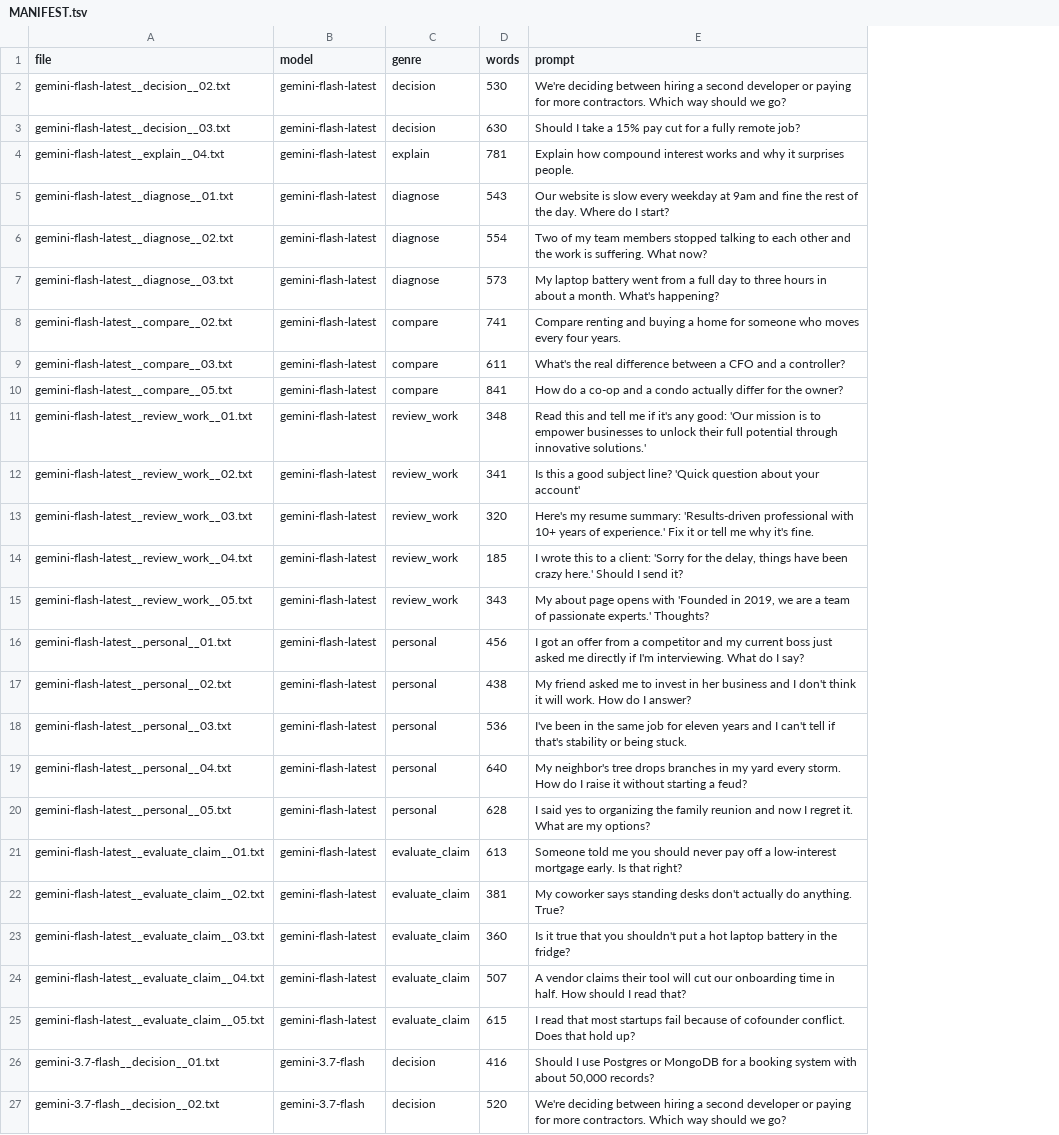
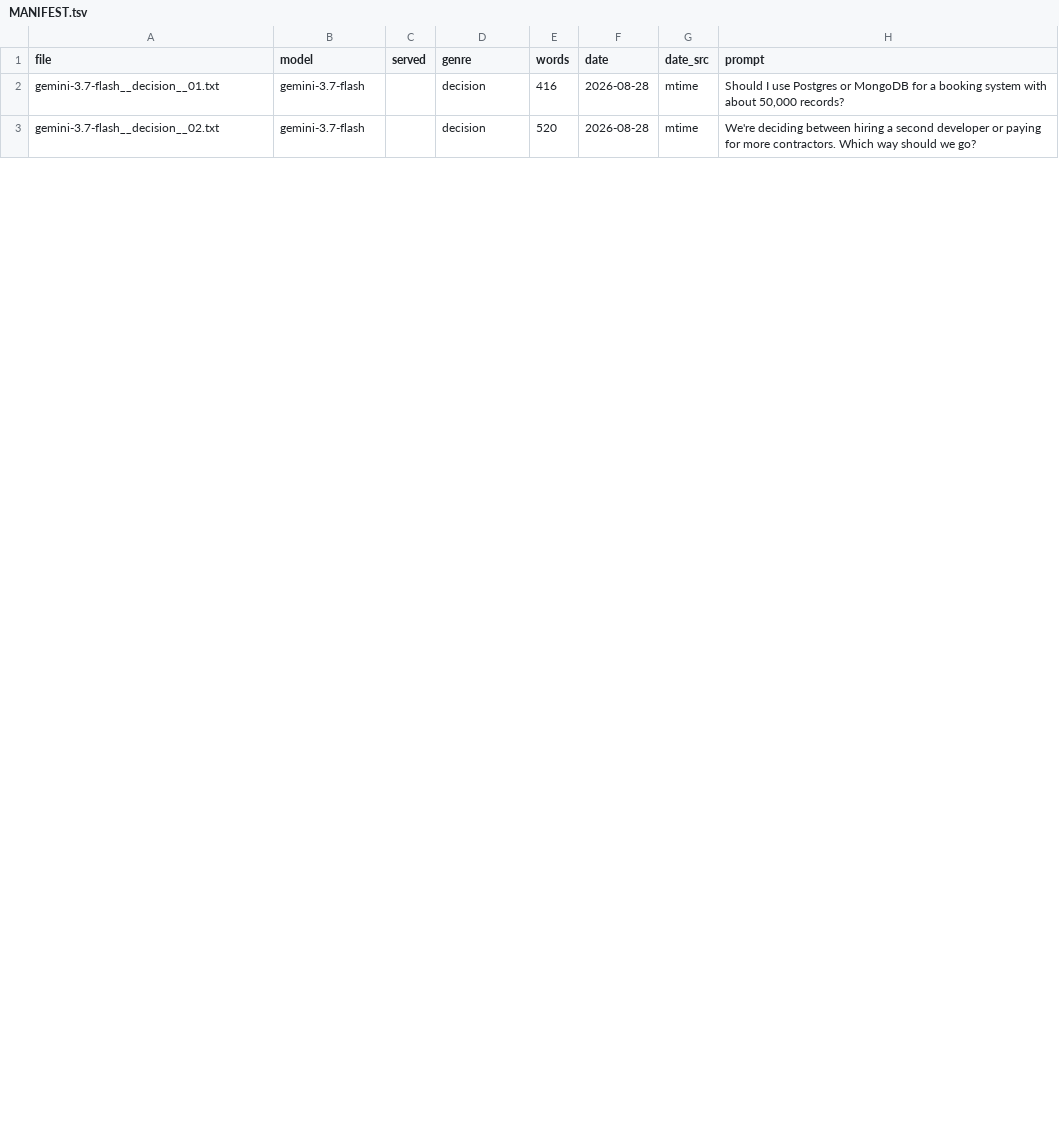
Before and after one commit to wyvernkalyx/humansounding, a TSV file: study/corpus/chat-gemini/MANIFEST.tsv, drawn as a sheet; only a part is shown; removed rows and columns are numbered as before the commit, all else as after; the diff names each change by its address in the sheet, - before the commit and + after, or states it on an @@ line.

Commit message:
Record generation date and served model in every manifest; correct the Gemini label; add the September control arm

```diff
--- a/study/corpus/chat-gemini/MANIFEST.tsv
+++ b/study/corpus/chat-gemini/MANIFEST.tsv
+column C (served), empty
+column F (date), rows 2-3: 2026-08-28 | 2026-08-28
+column G (date_src), rows 2-3: mtime | mtime
-row 2: gemini-flash-latest__decision__02.txt | gemini-flash-latest | decision | 530 | We're deciding between hiring a second developer or paying for more contractors. Which way should we go?
-row 3: gemini-flash-latest__decision__03.txt | gemini-flash-latest | decision | 630 | Should I take a 15% pay cut for a fully remote job?
-row 4: gemini-flash-latest__explain__04.txt | gemini-flash-latest | explain | 781 | Explain how compound interest works and why it surprises people.
-row 5: gemini-flash-latest__diagnose__01.txt | gemini-flash-latest | diagnose | 543 | Our website is slow every weekday at 9am and fine the rest of the day. Where do I start?
-row 6: gemini-flash-latest__diagnose__02.txt | gemini-flash-latest | diagnose | 554 | Two of my team members stopped talking to each other and the work is suffering. What now?
-row 7: gemini-flash-latest__diagnose__03.txt | gemini-flash-latest | diagnose | 573 | My laptop battery went from a full day to three hours in about a month. What's happening?
-row 8: gemini-flash-latest__compare__02.txt | gemini-flash-latest | compare | 741 | Compare renting and buying a home for someone who moves every four years.
-row 9: gemini-flash-latest__compare__03.txt | gemini-flash-latest | compare | 611 | What's the real difference between a CFO and a controller?
-row 10: gemini-flash-latest__compare__05.txt | gemini-flash-latest | compare | 841 | How do a co-op and a condo actually differ for the owner?
-row 11: gemini-flash-latest__review_work__01.txt | gemini-flash-latest | review_work | 348 | Read this and tell me if it's any good: 'Our mission is to empower businesses to unlock their full potential through innovative solutions.'
-row 12: gemini-flash-latest__review_work__02.txt | gemini-flash-latest | review_work | 341 | Is this a good subject line? 'Quick question about your account'
-row 13: gemini-flash-latest__review_work__03.txt | gemini-flash-latest | review_work | 320 | Here's my resume summary: 'Results-driven professional with 10+ years of experience.' Fix it or tell me why it's fine.
-row 14: gemini-flash-latest__review_work__04.txt | gemini-flash-latest | review_work | 185 | I wrote this to a client: 'Sorry for the delay, things have been crazy here.' Should I send it?
-row 15: gemini-flash-latest__review_work__05.txt | gemini-flash-latest | review_work | 343 | My about page opens with 'Founded in 2019, we are a team of passionate experts.' Thoughts?
-row 16: gemini-flash-latest__personal__01.txt | gemini-flash-latest | personal | 456 | I got an offer from a competitor and my current boss just asked me directly if I'm interviewing. What do I say?
-row 17: gemini-flash-latest__personal__02.txt | gemini-flash-latest | personal | 438 | My friend asked me to invest in her business and I don't think it will work. How do I answer?
-row 18: gemini-flash-latest__personal__03.txt | gemini-flash-latest | personal | 536 | I've been in the same job for eleven years and I can't tell if that's stability or being stuck.
-row 19: gemini-flash-latest__personal__04.txt | gemini-flash-latest | personal | 640 | My neighbor's tree drops branches in my yard every storm. How do I raise it without starting a feud?
-row 20: gemini-flash-latest__personal__05.txt | gemini-flash-latest | personal | 628 | I said yes to organizing the family reunion and now I regret it. What are my options?
-row 21: gemini-flash-latest__evaluate_claim__01.txt | gemini-flash-latest | evaluate_claim | 613 | Someone told me you should never pay off a low-interest mortgage early. Is that right?
-row 22: gemini-flash-latest__evaluate_claim__02.txt | gemini-flash-latest | evaluate_claim | 381 | My coworker says standing desks don't actually do anything. True?
-row 23: gemini-flash-latest__evaluate_claim__03.txt | gemini-flash-latest | evaluate_claim | 360 | Is it true that you shouldn't put a hot laptop battery in the fridge?
-row 24: gemini-flash-latest__evaluate_claim__04.txt | gemini-flash-latest | evaluate_claim | 507 | A vendor claims their tool will cut our onboarding time in half. How should I read that?
-row 25: gemini-flash-latest__evaluate_claim__05.txt | gemini-flash-latest | evaluate_claim | 615 | I read that most startups fail because of cofounder conflict. Does that hold up?
```
Also changed, not shown: study/corpus/ai-gemini/MANIFEST.tsv, study/corpus/ai-openai-55/MANIFEST.tsv, 53 other files.
